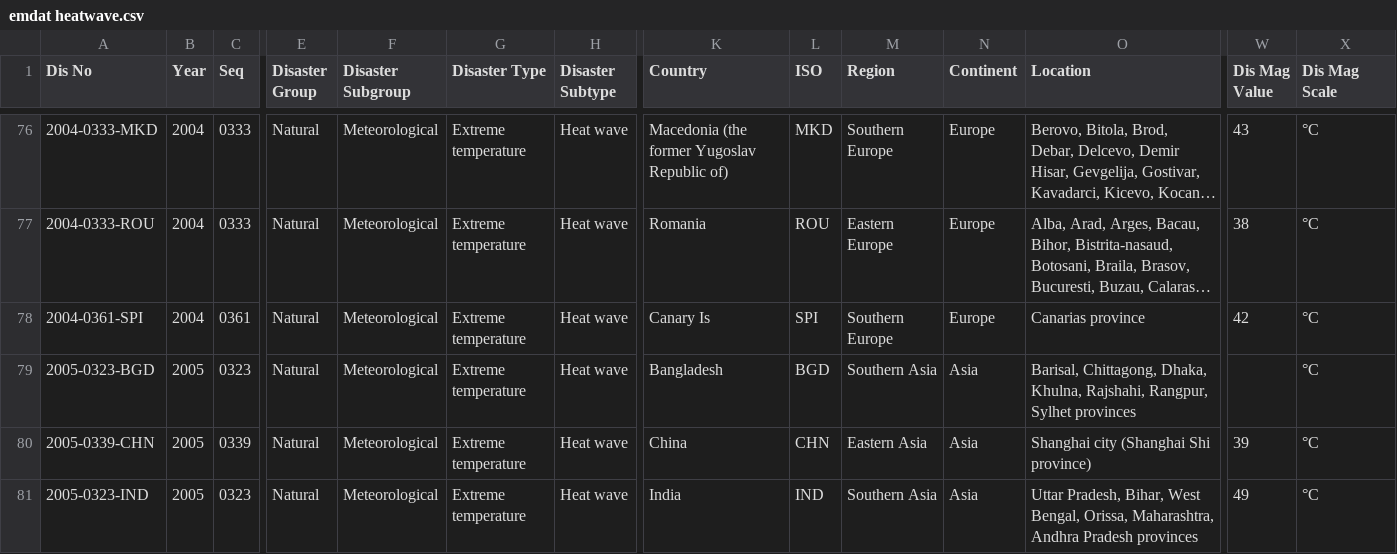
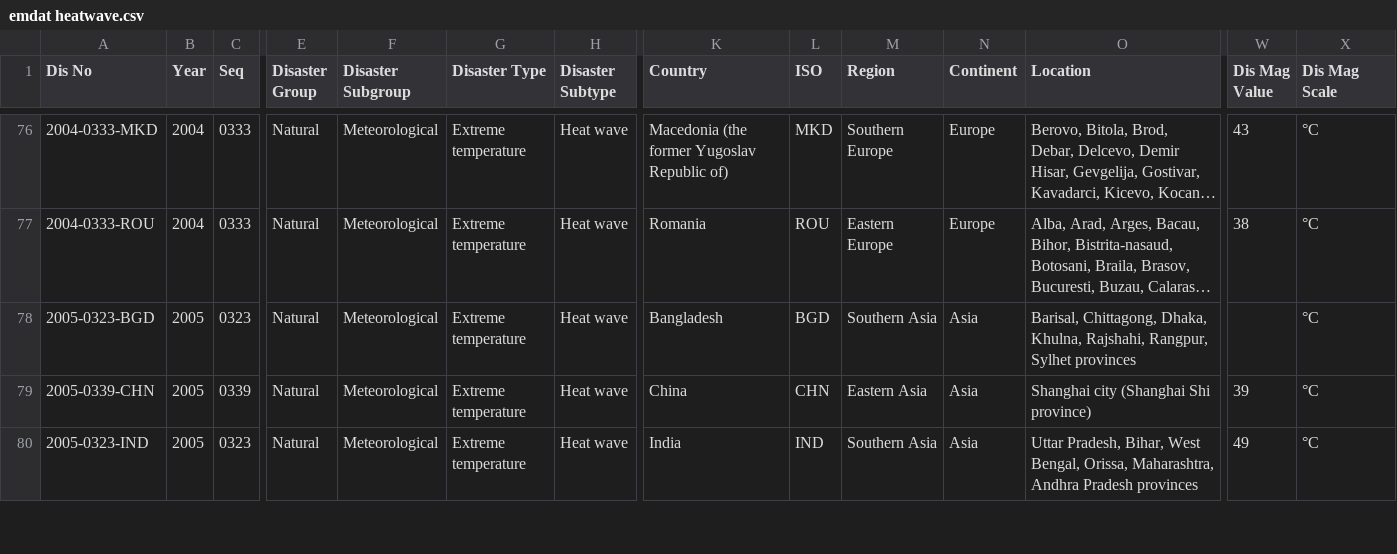
Before and after one commit to Themaoyc/MDA, a CSV file: Data/emdat heatwave.csv, drawn as a sheet; only a part is shown, gaps mark what is left out; long unchanged cells end in …; rows hold the shown columns only; the diff names each change by its address in the sheet, - before the commit and + after, or states it on an @@ line.

Commit message:
11

```diff
--- a/Data/emdat heatwave.csv
+++ b/Data/emdat heatwave.csv
-row 78: 2004-0361-SPI | 2004 | 0361 | Natural | Meteorological | Extreme temperature | Heat wave | Canary Is | SPI | Southern Europe | Europe | Canarias province | 42 | °C
```
